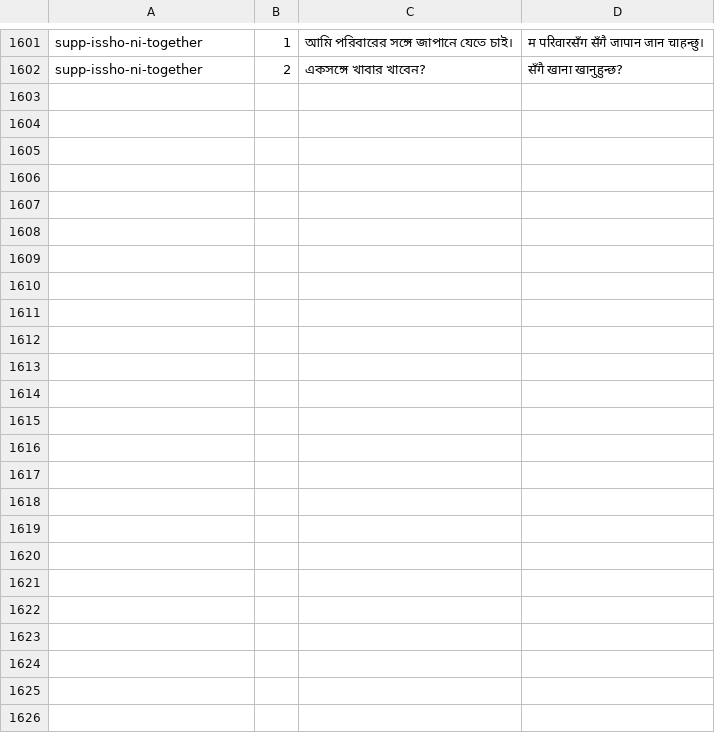
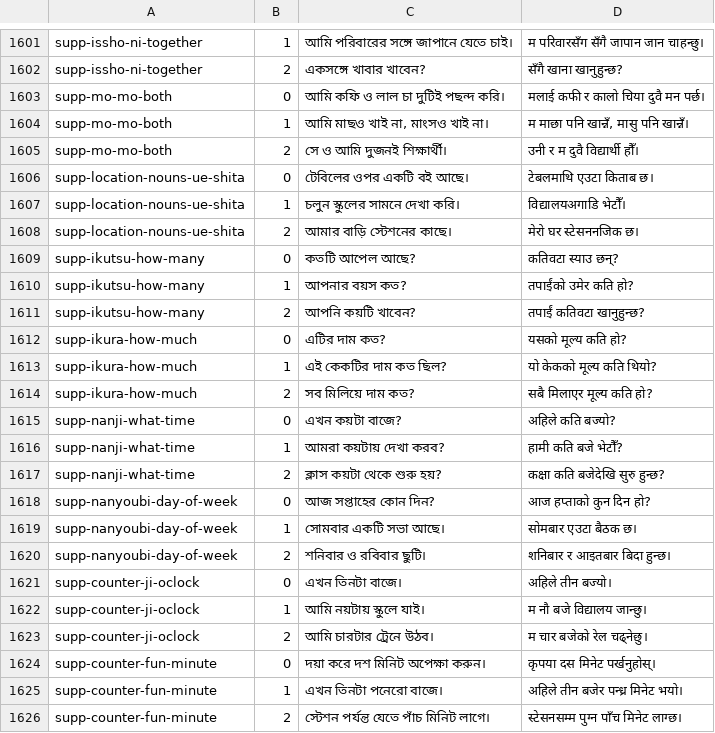
Before and after one commit to Mr04Nazmul/nihongo-path, a TSV file: translations/example-entry-overrides.tsv, drawn as a sheet; only a part is shown, gaps mark what is left out.

Commit message:
Review N5 polarity, location, price and clock-time lessons

```diff
--- a/translations/example-entry-overrides.tsv
+++ b/translations/example-entry-overrides.tsv
@@ -1602 +1602,25 @@ supp-issho-ni-together	1	আমি পরিবারের সঙ্গে জ
 supp-issho-ni-together	2	একসঙ্গে খাবার খাবেন?	सँगै खाना खानुहुन्छ?
+supp-mo-mo-both	0	আমি কফি ও লাল চা দুটিই পছন্দ করি।	मलाई कफी र कालो चिया दुवै मन पर्छ।
+supp-mo-mo-both	1	আমি মাছও খাই না, মাংসও খাই না।	म माछा पनि खान्नँ, मासु पनि खान्नँ।
+supp-mo-mo-both	2	সে ও আমি দুজনই শিক্ষার্থী।	उनी र म दुवै विद्यार्थी हौँ।
+supp-location-nouns-ue-shita	0	টেবিলের ওপর একটি বই আছে।	टेबलमाथि एउटा किताब छ।
+supp-location-nouns-ue-shita	1	চলুন স্কুলের সামনে দেখা করি।	विद्यालयअगाडि भेटौँ।
+supp-location-nouns-ue-shita	2	আমার বাড়ি স্টেশনের কাছে।	मेरो घर स्टेसननजिक छ।
+supp-ikutsu-how-many	0	কতটি আপেল আছে?	कतिवटा स्याउ छन्?
+supp-ikutsu-how-many	1	আপনার বয়স কত?	तपाईंको उमेर कति हो?
+supp-ikutsu-how-many	2	আপনি কয়টি খাবেন?	तपाईं कतिवटा खानुहुन्छ?
+supp-ikura-how-much	0	এটির দাম কত?	यसको मूल्य कति हो?
+supp-ikura-how-much	1	এই কেকটির দাম কত ছিল?	यो केकको मूल्य कति थियो?
+supp-ikura-how-much	2	সব মিলিয়ে দাম কত?	सबै मिलाएर मूल्य कति हो?
+supp-nanji-what-time	0	এখন কয়টা বাজে?	अहिले कति बज्यो?
+supp-nanji-what-time	1	আমরা কয়টায় দেখা করব?	हामी कति बजे भेटौँ?
+supp-nanji-what-time	2	ক্লাস কয়টা থেকে শুরু হয়?	कक्षा कति बजेदेखि सुरु हुन्छ?
+supp-nanyoubi-day-of-week	0	আজ সপ্তাহের কোন দিন?	आज हप्ताको कुन दिन हो?
+supp-nanyoubi-day-of-week	1	সোমবার একটি সভা আছে।	सोमबार एउटा बैठक छ।
+supp-nanyoubi-day-of-week	2	শনিবার ও রবিবার ছুটি।	शनिबार र आइतबार बिदा हुन्छ।
+supp-counter-ji-oclock	0	এখন তিনটা বাজে।	अहिले तीन बज्यो।
+supp-counter-ji-oclock	1	আমি নয়টায় স্কুলে যাই।	म नौ बजे विद्यालय जान्छु।
+supp-counter-ji-oclock	2	আমি চারটার ট্রেনে উঠব।	म चार बजेको रेल चढ्नेछु।
+supp-counter-fun-minute	0	দয়া করে দশ মিনিট অপেক্ষা করুন।	कृपया दस मिनेट पर्खनुहोस्।
+supp-counter-fun-minute	1	এখন তিনটা পনেরো বাজে।	अहिले तीन बजेर पन्ध्र मिनेट भयो।
+supp-counter-fun-minute	2	স্টেশন পর্যন্ত যেতে পাঁচ মিনিট লাগে।	स्टेसनसम्म पुग्न पाँच मिनेट लाग्छ।
```
Also changed, not shown: translations/grammar-n5.tsv, 5 other files.
